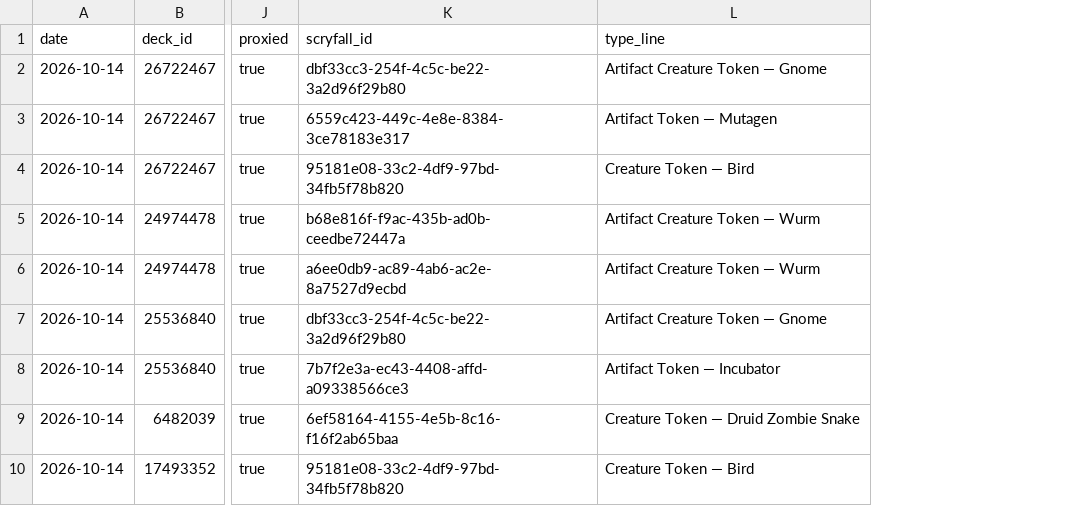
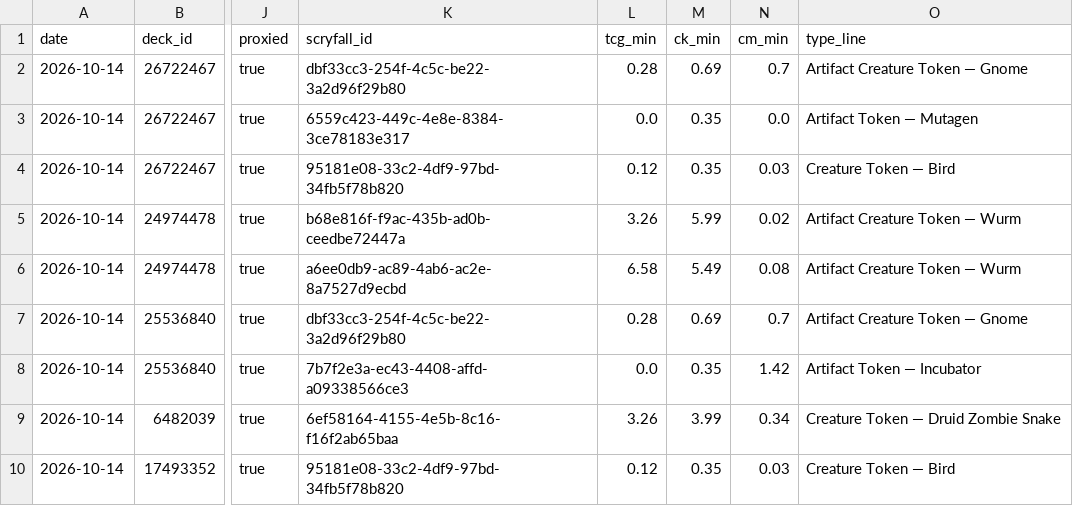
Before and after one commit to jimna-h/archidekt-snapshot, a CSV file: data/token_proxies.csv, drawn as a sheet; only a part is shown, gaps mark what is left out; the diff names each change by its address in the sheet, - before the commit and + after, or states it on an @@ line.

```diff
--- a/data/token_proxies.csv
+++ b/data/token_proxies.csv
+column L (tcg_min), rows 2-10: 0.28 | 0.0 | 0.12 | 3.26 | 6.58 | 0.28 | 0.0 | 3.26 | 0.12
+column M (ck_min), rows 2-10: 0.69 | 0.35 | 0.35 | 5.99 | 5.49 | 0.69 | 0.35 | 3.99 | 0.35
+column N (cm_min), rows 2-10: 0.7 | 0.0 | 0.03 | 0.02 | 0.08 | 0.7 | 1.42 | 0.34 | 0.03
```
Also changed, not shown: 1 other file.
